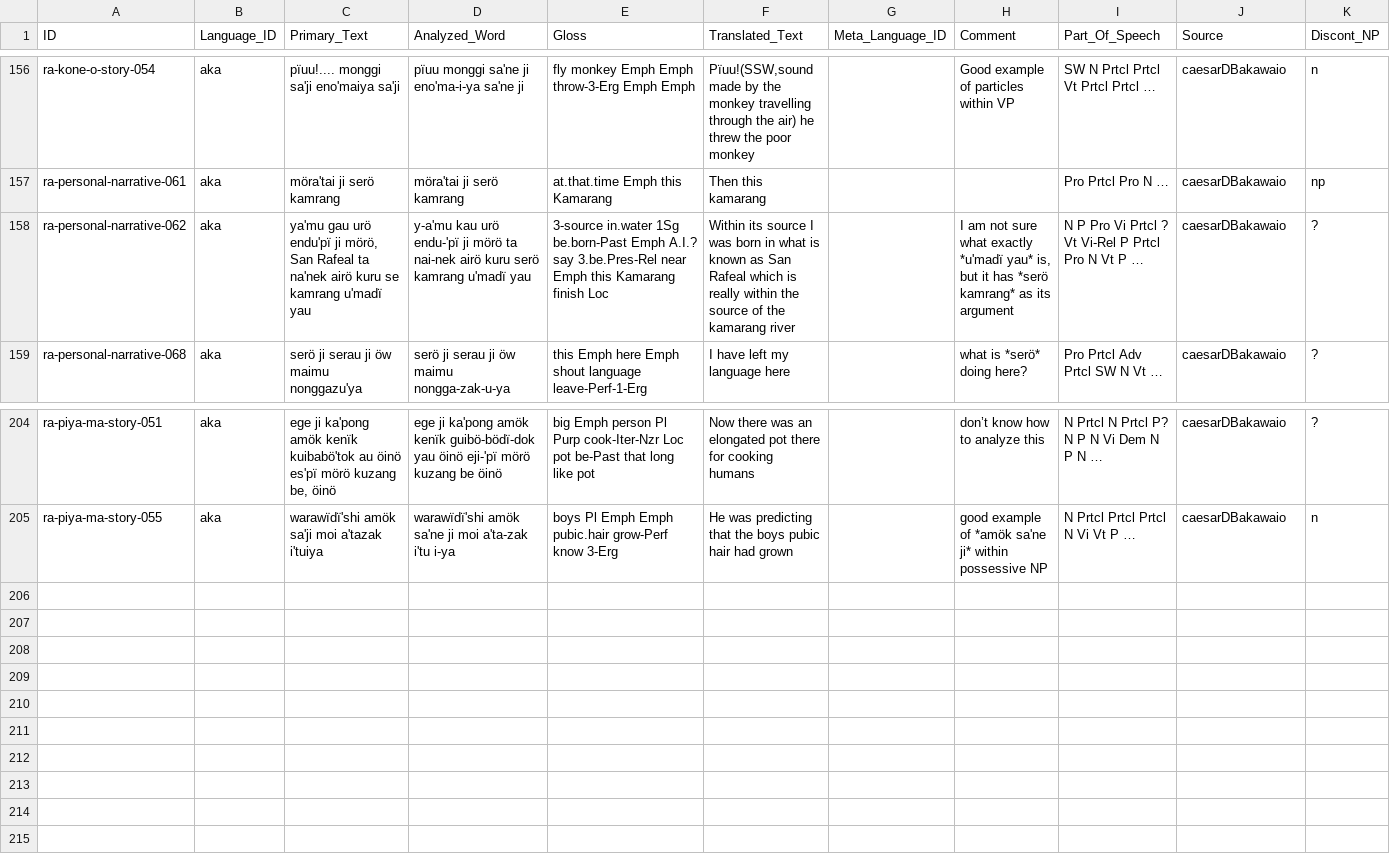
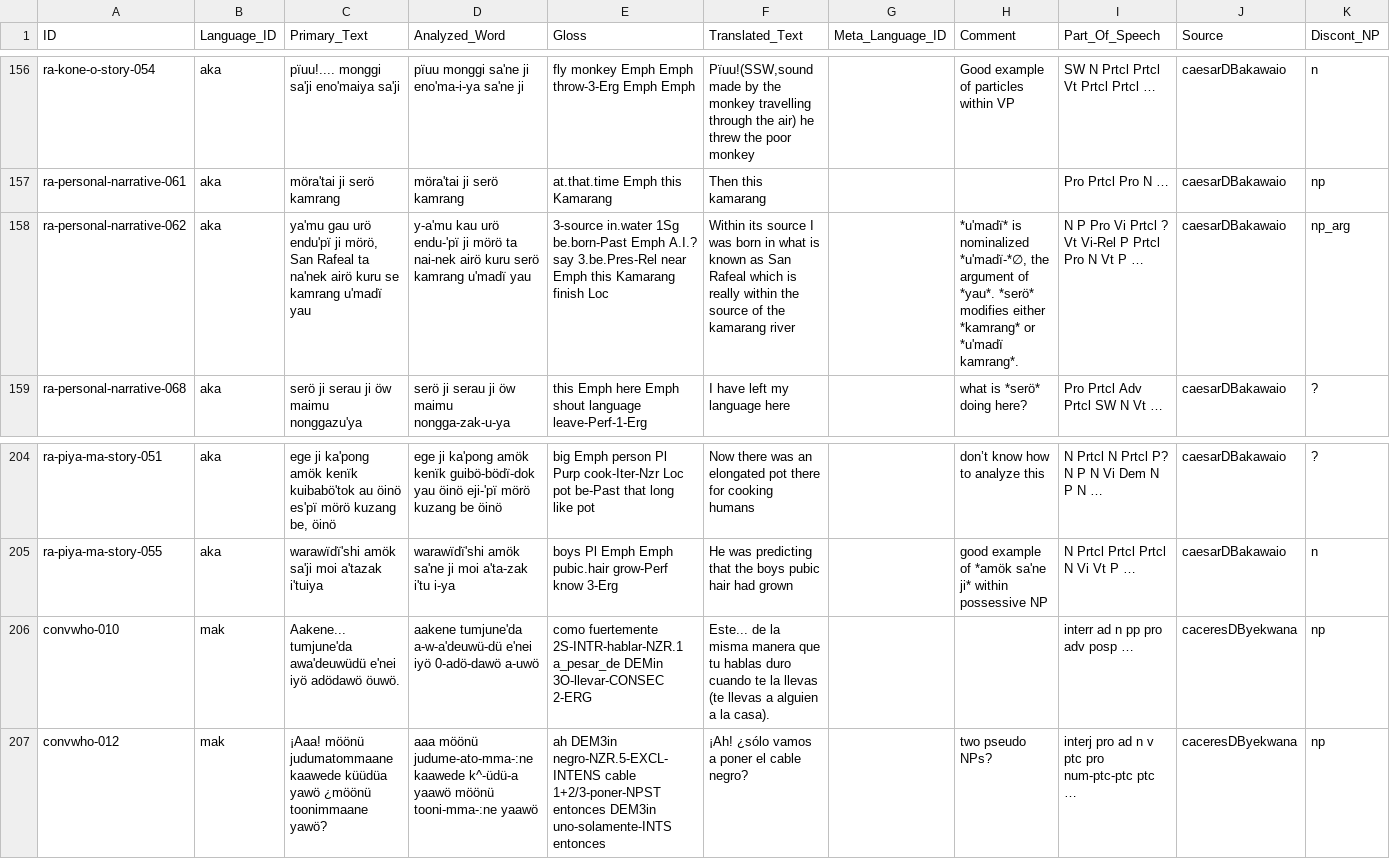
Before and after one commit to fmatter/cariban_nps, a CSV file: data/cldf/examples.csv, drawn as a sheet; only a part is shown, gaps mark what is left out; rows hold the shown columns only; the diff names each change by its address in the sheet, - before the commit and + after, or states it on an @@ line.

```diff
--- a/data/cldf/examples.csv
+++ b/data/cldf/examples.csv
-H158 (Comment): I am not sure what exactly *u'madï yau* is, but it has *serö kamrang* as its argument
+H158 (Comment): *u'madï* is nominalized *u'madï-*∅, the argument of *yau*. *serö* modifies either *kamrang* or *u'madï kamrang*.
-K158 (Discont_NP): ?
+K158 (Discont_NP): np_arg
+row 206: convwho-010 | mak | Aakene... tumjune'da awa'deuwüdü e'nei iyö adödawö öuwö. | aakene tumjune'da a-w-a'deuwü-dü e'nei iyö 0-adö-dawö a-uwö | como fuertemente 2S-INTR-hablar-NZR.1 a_pesar_de DEMin 3O-llevar-CONSEC 2-ERG | Este... de la misma manera que tu hablas duro cuando te la llevas (te llevas a alguien a la casa). |  |  | interr ad n pp pro adv posp … | caceresDByekwana | np
+row 207: convwho-012 | mak | ¡Aaa! möönü judumatommaane kaawede küüdüa yawö ¿möönü toonimmaane yawö? | aaa möönü judume-ato-mma-:ne kaawede k^-üdü-a yaawö möönü tooni-mma-:ne yaawö | ah DEM3in negro-NZR.5-EXCL-INTENS cable 1+2/3-poner-NPST entonces DEM3in uno-solamente-INTS entonces | ¡Ah! ¿sólo vamos a poner el cable negro? |  | two pseudo NPs? | interj pro ad n v ptc pro num-ptc-ptc ptc … | caceresDByekwana | np
```
Also changed, not shown: data/aka_ann.csv, 11 other files.
